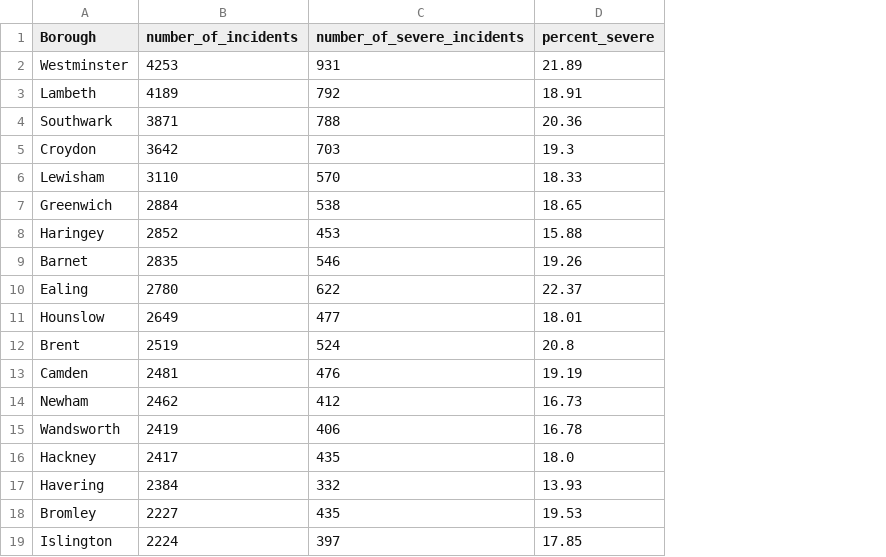
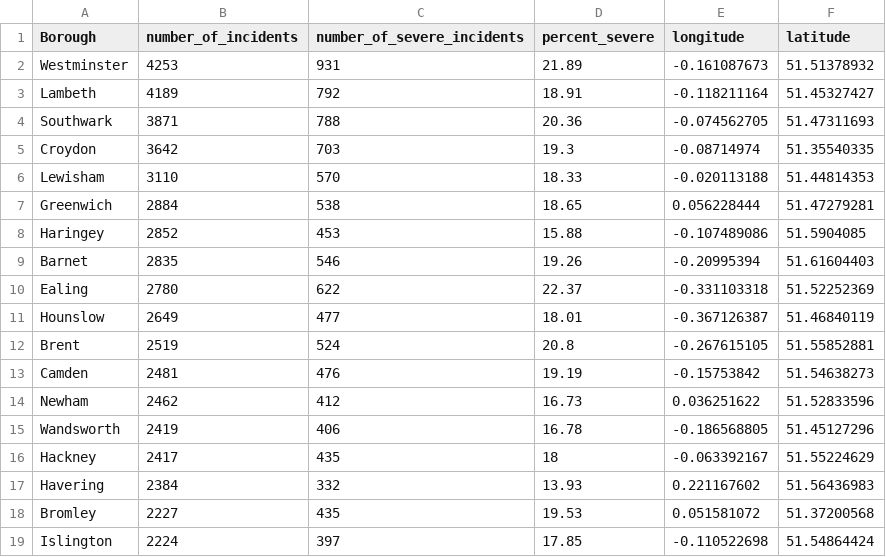
Before and after one commit to MasonLeeCity123/Data, a CSV file: CSVForQuestion11.csv, drawn as a sheet; only a part is shown; the diff names each change by its address in the sheet, - before the commit and + after, or states it on an @@ line.

```diff
--- a/CSVForQuestion11.csv
+++ b/CSVForQuestion11.csv
+column E (longitude), rows 2-19: -0.161087673 | -0.118211164 | -0.074562705 | -0.08714974 | -0.020113188 | 0.056228444 | -0.107489086 | -0.20995394 | -0.331103318 | -0.367126387 | -0.267615105 | -0.15753842 | 0.036251622 | -0.186568805 | -0.063392167 | 0.221167602 | 0.051581072 | -0.110522698
+column F (latitude), rows 2-19: 51.51378932 | 51.45327427 | 51.47311693 | 51.35540335 | 51.44814353 | 51.47279281 | 51.5904085 | 51.61604403 | 51.52252369 | 51.46840119 | 51.55852881 | 51.54638273 | 51.52833596 | 51.45127296 | 51.55224629 | 51.56436983 | 51.37200568 | 51.54864424
-D16 (percent_severe): 18.0
+D16 (percent_severe): 18
```
Also changed, not shown: 1 other file.
